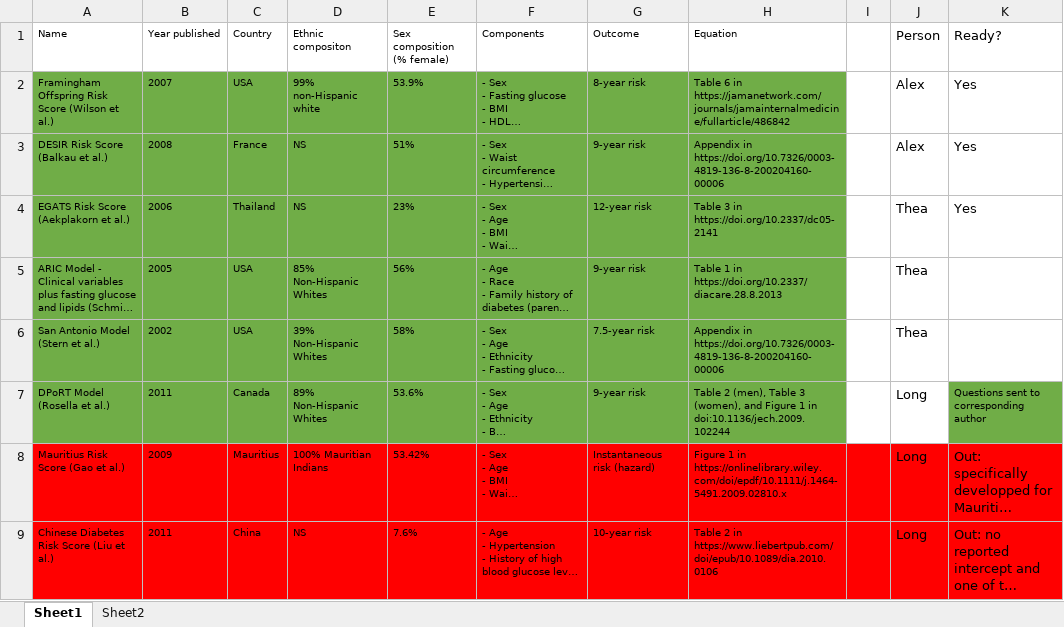
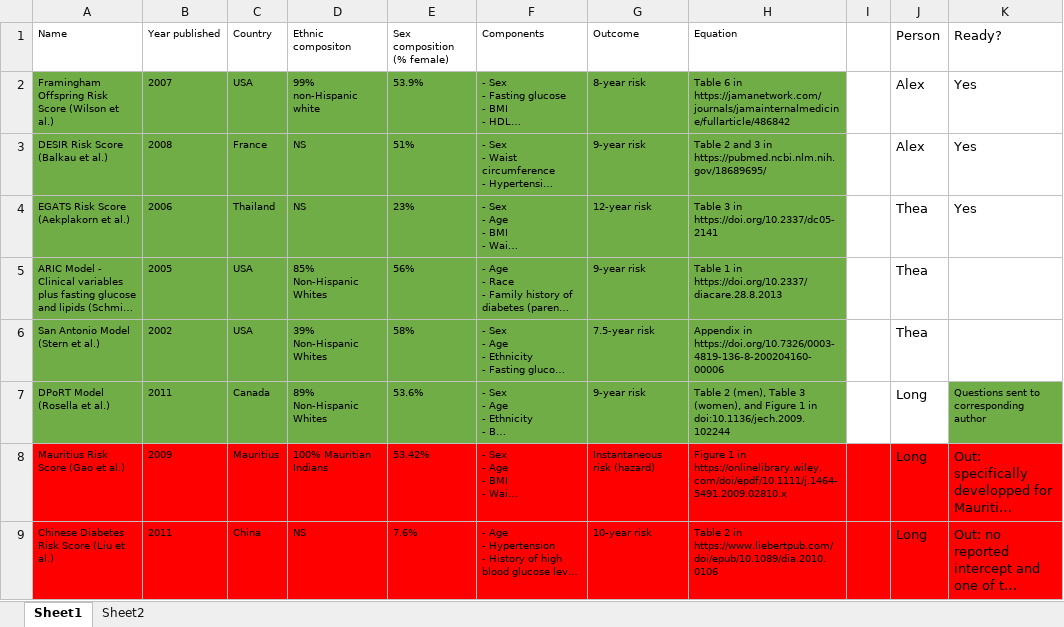
Before and after one commit to Tirgit/NHANES_T2D, an Excel workbook: Table_T2D_predmodels.xlsx, sheet Sheet1, drawn as a sheet; long unchanged cells end in …; values as stored, in another font and other column widths than the file's, no borders; the diff names each change by its address in the sheet, - before the commit and + after, or states it on an @@ line.

Commit message:
Update Table_T2D_predmodels.xlsx

```diff
--- a/Table_T2D_predmodels.xlsx (sheet Sheet1)
+++ b/Table_T2D_predmodels.xlsx (sheet Sheet1)
-H3 (Equation): Appendix in https://doi.org/10.7326/0003-4819-136-8-200204160-00006
+H3 (Equation): Table 2 and 3 in https://pubmed.ncbi.nlm.nih.gov/18689695/
```
